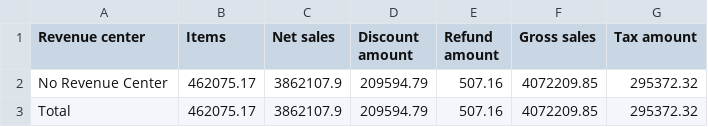
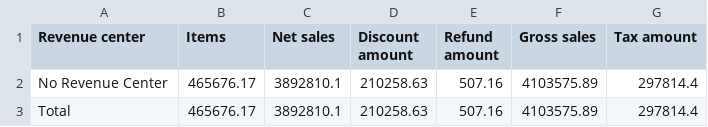
Before and after one commit to BHERRIN7/brassstap-data, a CSV file: data/Revenue center summary.csv, drawn as a sheet.

Commit message:
Update Revenue center summary.csv — 2026-08-15

```diff
--- a/data/Revenue center summary.csv
+++ b/data/Revenue center summary.csv
@@ -1,3 +1,3 @@
 Revenue center,Items,Net sales,Discount amount,Refund amount,Gross sales,Tax amount
-No Revenue Center,462075.17,3862107.9,209594.79,507.16,4072209.85,295372.32
-Total,462075.17,3862107.9,209594.79,507.16,4072209.85,295372.32
+No Revenue Center,465676.17,3892810.1,210258.63,507.16,4103575.89,297814.4
+Total,465676.17,3892810.1,210258.63,507.16,4103575.89,297814.4
```
